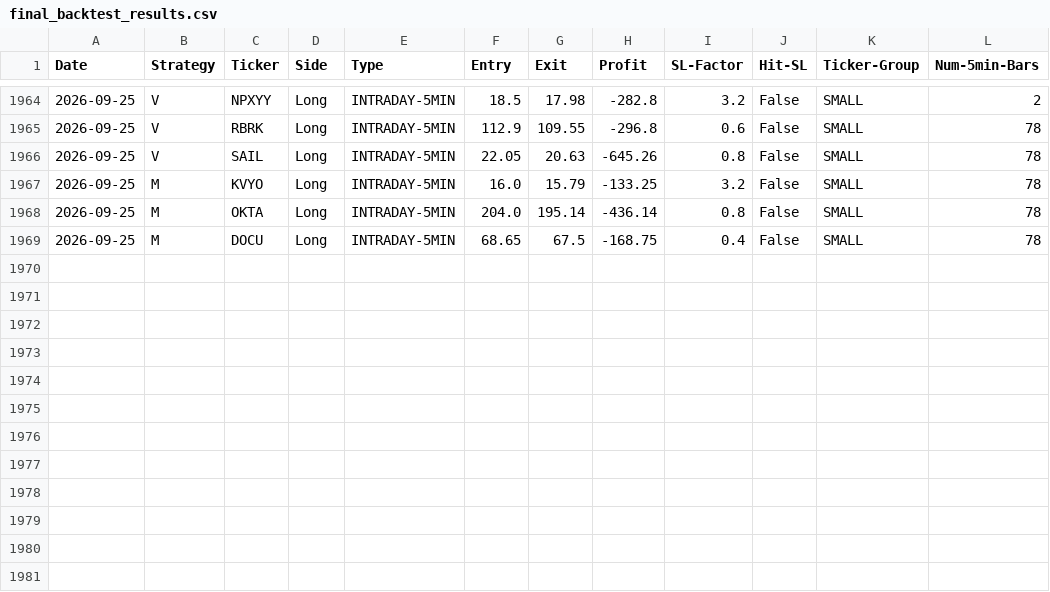
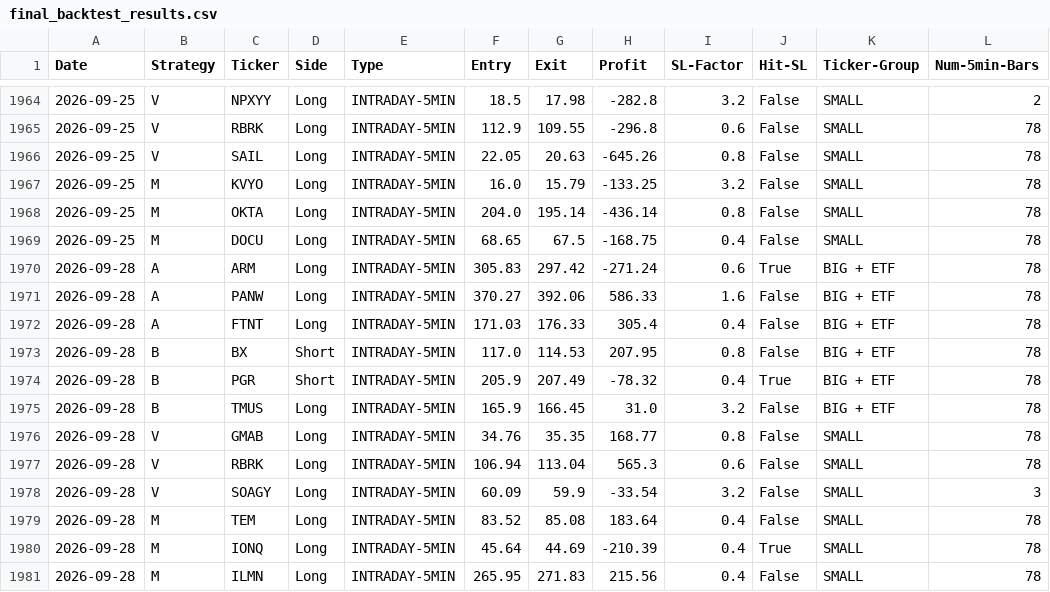
Before and after one commit to pollcerny-sudo/trading-agent-bot, a CSV file: final_backtest_results.csv, drawn as a sheet; only a part is shown, gaps mark what is left out; the diff names each change by its address in the sheet, - before the commit and + after, or states it on an @@ line.

```diff
--- a/final_backtest_results.csv
+++ b/final_backtest_results.csv
+row 1970: 2026-09-28 | A | ARM | Long | INTRADAY-5MIN | 305.83 | 297.42 | -271.24 | 0.6 | True | BIG + ETF | 78
+row 1971: 2026-09-28 | A | PANW | Long | INTRADAY-5MIN | 370.27 | 392.06 | 586.33 | 1.6 | False | BIG + ETF | 78
+row 1972: 2026-09-28 | A | FTNT | Long | INTRADAY-5MIN | 171.03 | 176.33 | 305.4 | 0.4 | False | BIG + ETF | 78
+row 1973: 2026-09-28 | B | BX | Short | INTRADAY-5MIN | 117.0 | 114.53 | 207.95 | 0.8 | False | BIG + ETF | 78
+row 1974: 2026-09-28 | B | PGR | Short | INTRADAY-5MIN | 205.9 | 207.49 | -78.32 | 0.4 | True | BIG + ETF | 78
+row 1975: 2026-09-28 | B | TMUS | Long | INTRADAY-5MIN | 165.9 | 166.45 | 31.0 | 3.2 | False | BIG + ETF | 78
+row 1976: 2026-09-28 | V | GMAB | Long | INTRADAY-5MIN | 34.76 | 35.35 | 168.77 | 0.8 | False | SMALL | 78
+row 1977: 2026-09-28 | V | RBRK | Long | INTRADAY-5MIN | 106.94 | 113.04 | 565.3 | 0.6 | False | SMALL | 78
+row 1978: 2026-09-28 | V | SOAGY | Long | INTRADAY-5MIN | 60.09 | 59.9 | -33.54 | 3.2 | False | SMALL | 3
+row 1979: 2026-09-28 | M | TEM | Long | INTRADAY-5MIN | 83.52 | 85.08 | 183.64 | 0.4 | False | SMALL | 78
+row 1980: 2026-09-28 | M | IONQ | Long | INTRADAY-5MIN | 45.64 | 44.69 | -210.39 | 0.4 | True | SMALL | 78
+row 1981: 2026-09-28 | M | ILMN | Long | INTRADAY-5MIN | 265.95 | 271.83 | 215.56 | 0.4 | False | SMALL | 78
```
Also changed, not shown: 2 other files.
